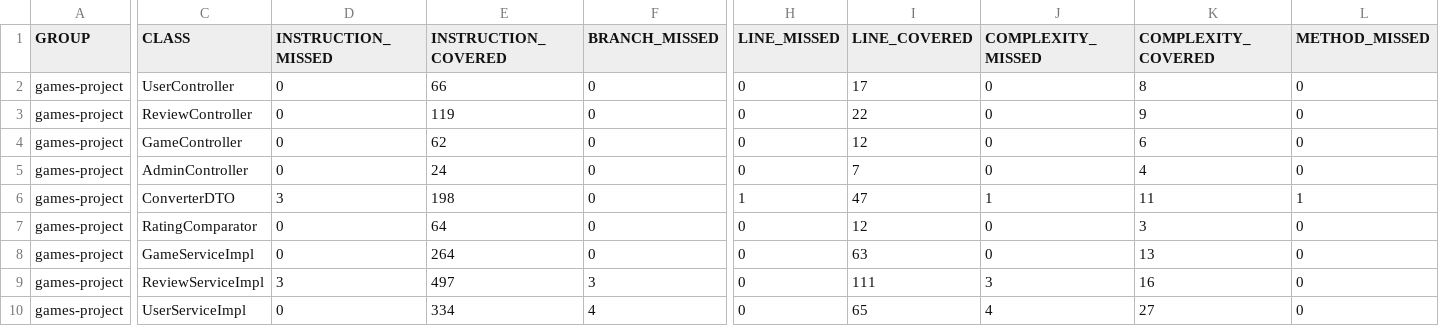
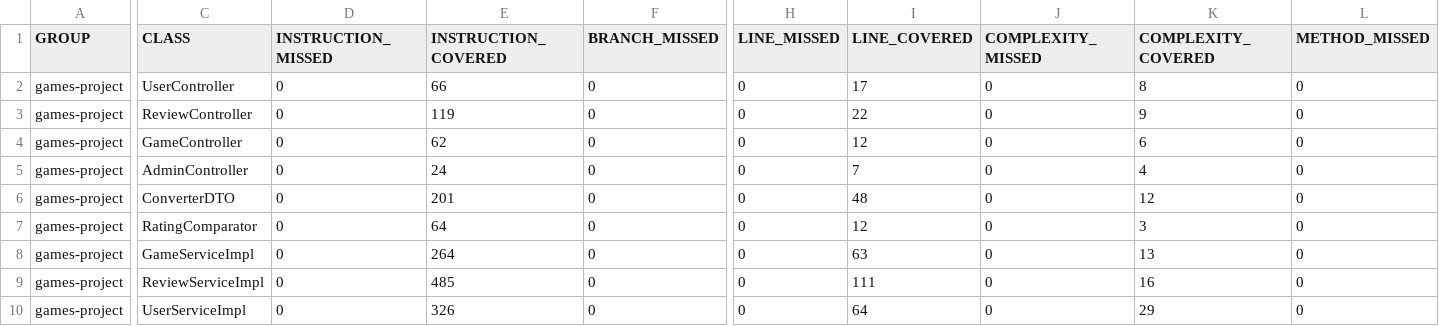
Before and after one commit to FrancescoTorino1999/PlayWiseDependability, a CSV file: Risultati/jacoco/jacoco.csv, drawn as a sheet; only a part is shown, gaps mark what is left out; the diff covers the shown part only; the diff names each change by its address in the sheet, - before the commit and + after, or states it on an @@ line.

```diff
--- a/Risultati/jacoco/jacoco.csv
+++ b/Risultati/jacoco/jacoco.csv
-D6 (INSTRUCTION_MISSED): 3
+D6 (INSTRUCTION_MISSED): 0
-E6 (INSTRUCTION_COVERED): 198
+E6 (INSTRUCTION_COVERED): 201
-H6 (LINE_MISSED): 1
+H6 (LINE_MISSED): 0
-I6 (LINE_COVERED): 47
+I6 (LINE_COVERED): 48
-J6 (COMPLEXITY_MISSED): 1
+J6 (COMPLEXITY_MISSED): 0
-K6 (COMPLEXITY_COVERED): 11
+K6 (COMPLEXITY_COVERED): 12
-L6 (METHOD_MISSED): 1
+L6 (METHOD_MISSED): 0
-D9 (INSTRUCTION_MISSED): 3
+D9 (INSTRUCTION_MISSED): 0
-E9 (INSTRUCTION_COVERED): 497
+E9 (INSTRUCTION_COVERED): 485
-F9 (BRANCH_MISSED): 3
+F9 (BRANCH_MISSED): 0
-J9 (COMPLEXITY_MISSED): 3
+J9 (COMPLEXITY_MISSED): 0
-E10 (INSTRUCTION_COVERED): 334
+E10 (INSTRUCTION_COVERED): 326
-F10 (BRANCH_MISSED): 4
+F10 (BRANCH_MISSED): 0
-I10 (LINE_COVERED): 65
+I10 (LINE_COVERED): 64
-J10 (COMPLEXITY_MISSED): 4
+J10 (COMPLEXITY_MISSED): 0
-K10 (COMPLEXITY_COVERED): 27
+K10 (COMPLEXITY_COVERED): 29
```
Also changed, not shown: 2 edited cells elsewhere in this file, 37 other files.
